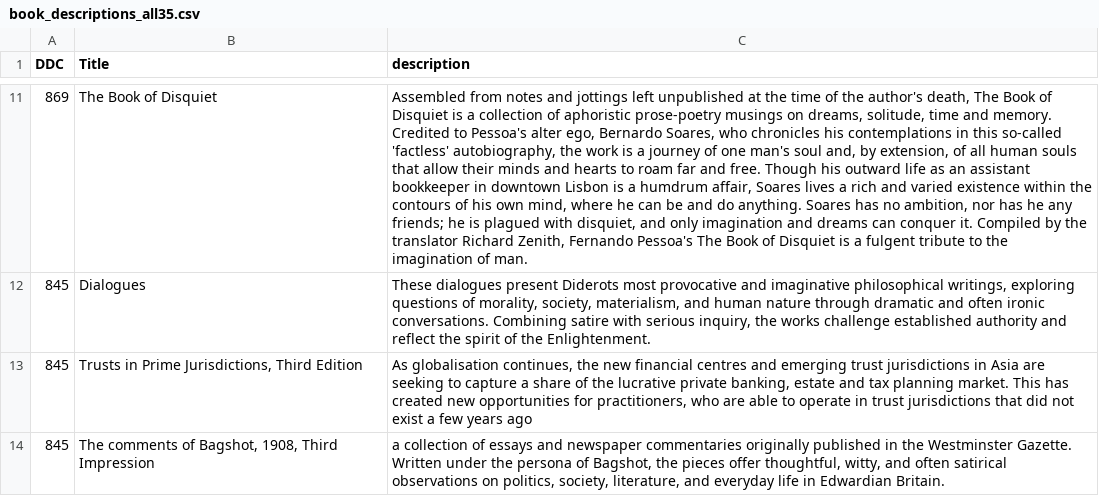
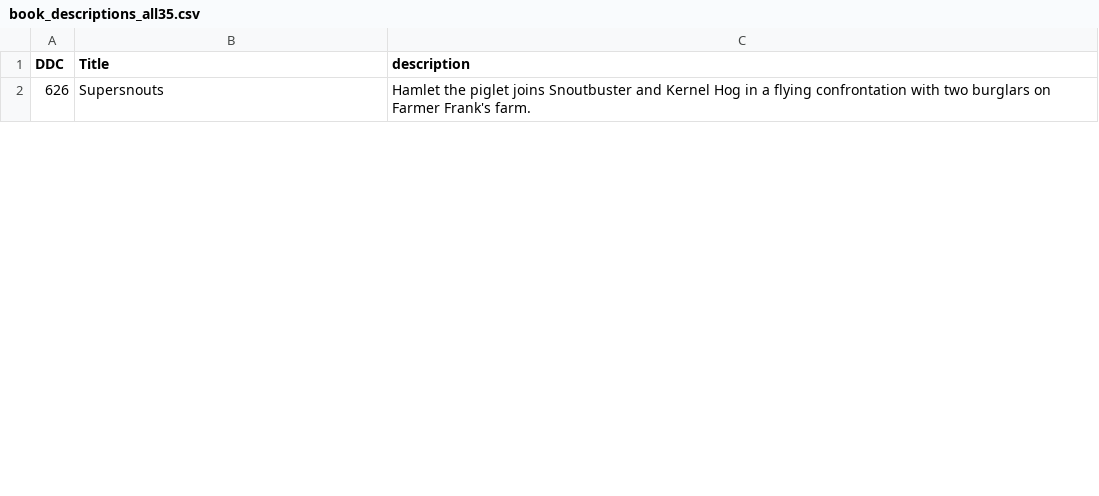
Before and after one commit to SnowAmberX/DDC-statistic, a CSV file: data/data_merge/book_descriptions_all35.csv, drawn as a sheet; only a part is shown, gaps mark what is left out; removed rows and columns are numbered as before the commit, all else as after; the diff covers the shown part only; the diff names each change by its address in the sheet, - before the commit and + after, or states it on an @@ line.

```diff
--- a/data/data_merge/book_descriptions_all35.csv
+++ b/data/data_merge/book_descriptions_all35.csv
-row 11: 869 | The Book of Disquiet | Assembled from notes and jottings left unpublished at the time of the author's death, The Book of Disquiet is a collection of aphoristic prose-poetry musings on dreams, solitude, time and memory. Credited to Pessoa's alter ego, Bernardo Soares, who chronicles his contemplations in this so-called 'factless' autobiography, the work is a journey of one man's soul and, by extension, of all human souls that allow their minds and hearts to roam far and free. Though his outward life as an assistant bookkeeper in downtown Lisbon is a humdrum affair, Soares lives a rich and varied existence within the contours of his own mind, where he can be and do anything. Soares has no ambition, nor has he any friends; he is plagued with disquiet, and only imagination and dreams can conquer it. Compiled by the translator Richard Zenith, Fernando Pessoa's The Book of Disquiet is a fulgent tribute to the imagination of man.
-row 12: 845 | Dialogues | These dialogues present Diderots most provocative and imaginative philosophical writings, exploring questions of morality, society, materialism, and human nature through dramatic and often ironic conversations. Combining satire with serious inquiry, the works challenge established authority and reflect the spirit of the Enlightenment.
-row 13: 845 | Trusts in Prime Jurisdictions, Third Edition | As globalisation continues, the new financial centres and emerging trust jurisdictions in Asia are seeking to capture a share of the lucrative private banking, estate and tax planning market. This has created new opportunities for practitioners, who are able to operate in trust jurisdictions that did not exist a few years ago
-row 14: 845 | The comments of Bagshot, 1908, Third Impression | a collection of essays and newspaper commentaries originally published in the Westminster Gazette. Written under the persona of Bagshot, the pieces offer thoughtful, witty, and often satirical observations on politics, society, literature, and everyday life in Edwardian Britain.
+row 2: 626 | Supersnouts | Hamlet the piglet joins Snoutbuster and Kernel Hog in a flying confrontation with two burglars on Farmer Frank's farm.
```
Also changed, not shown: 5 added rows and 9 removed rows elsewhere in this file, data/data_merge/book_descriptions_all30.csv, 4 other files.
